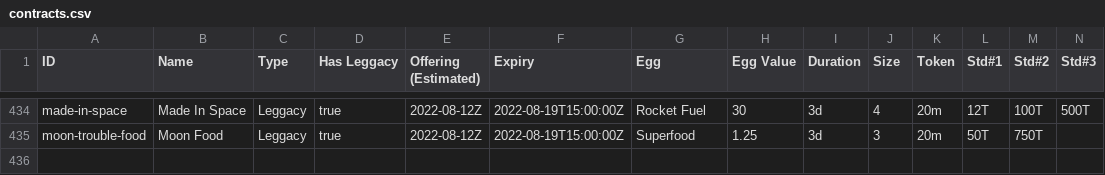
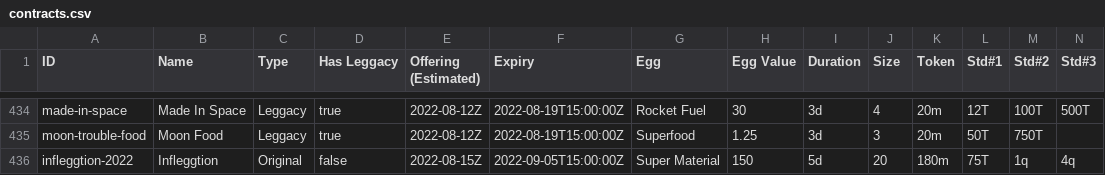
Before and after one commit to fanaticscripter/EggContractor, a CSV file: misc/ContractAggregator/data/contracts.csv, drawn as a sheet; only a part is shown, gaps mark what is left out; rows hold the shown columns only; the diff names each change by its address in the sheet, - before the commit and + after, or states it on an @@ line.

```diff
--- a/misc/ContractAggregator/data/contracts.csv
+++ b/misc/ContractAggregator/data/contracts.csv
+row 436: infleggtion-2022 | Infleggtion | Original | false | 2022-08-15Z | 2022-09-05T15:00:00Z | Super Material | 150 | 5d | 20 | 180m | 75T | 1q | 4q
```
